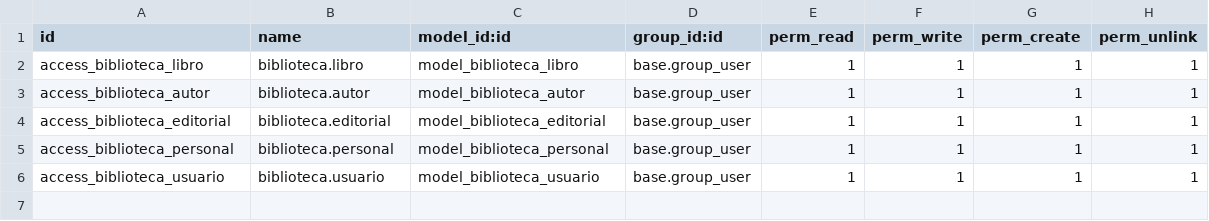
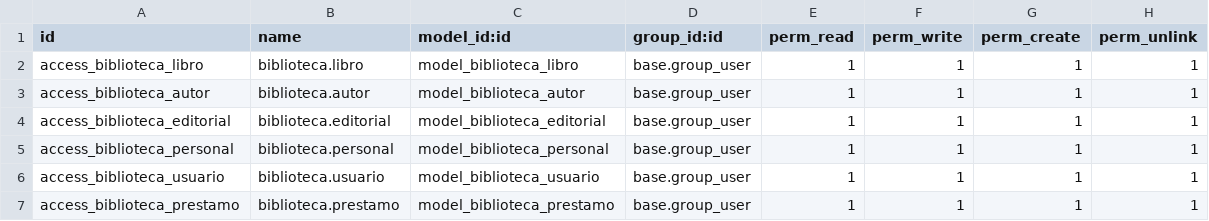
Before and after one commit to NothingKrisptes/Programacion2, a CSV file: biblioteca/security/ir.model.access.csv, drawn as a sheet; the diff names each change by its address in the sheet, - before the commit and + after, or states it on an @@ line.

Commit message:
Creación del modulo de prestamo

```diff
--- a/biblioteca/security/ir.model.access.csv
+++ b/biblioteca/security/ir.model.access.csv
+row 7: access_biblioteca_prestamo | biblioteca.prestamo | model_biblioteca_prestamo | base.group_user | 1 | 1 | 1 | 1
```
Also changed, not shown: 4 other files.
